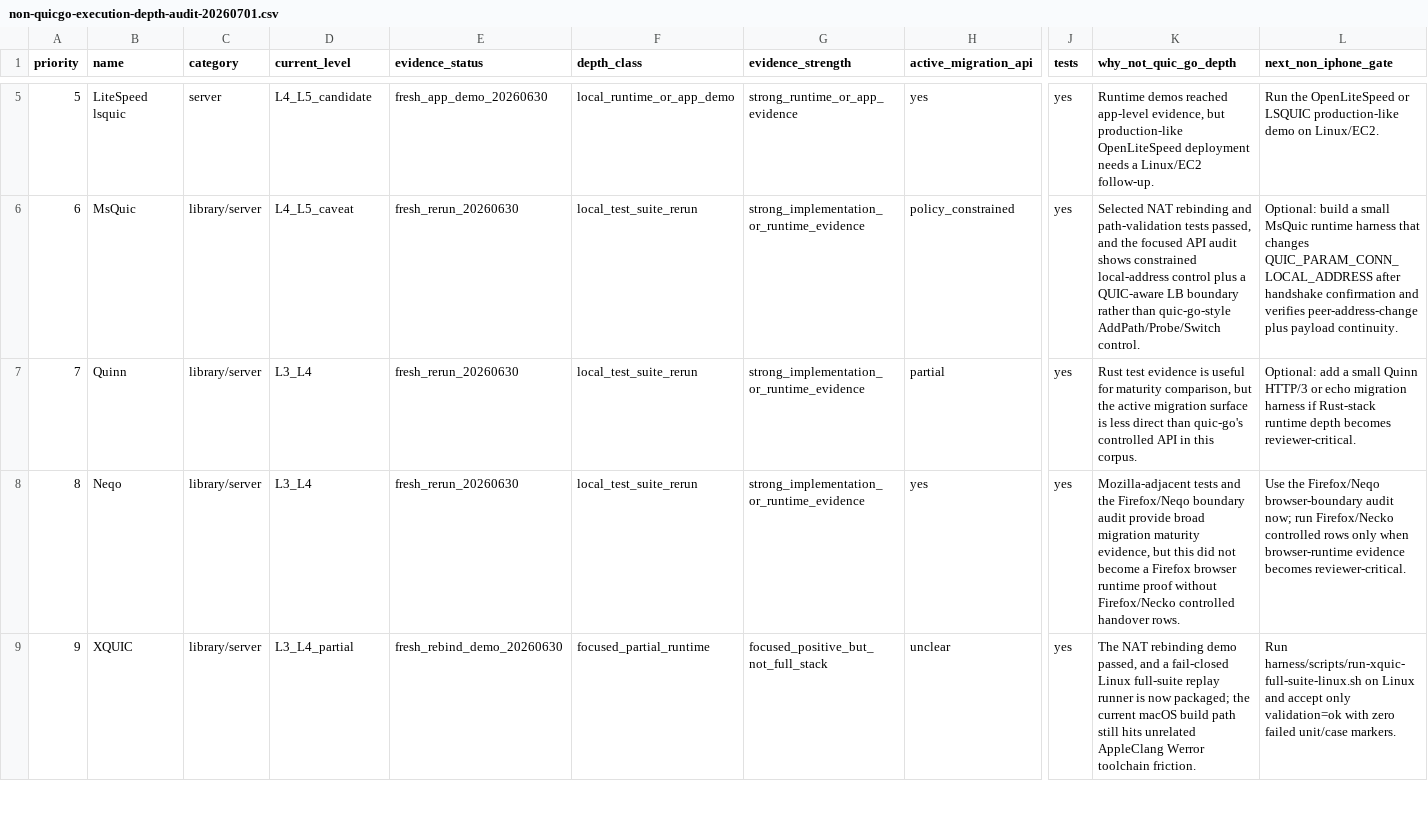
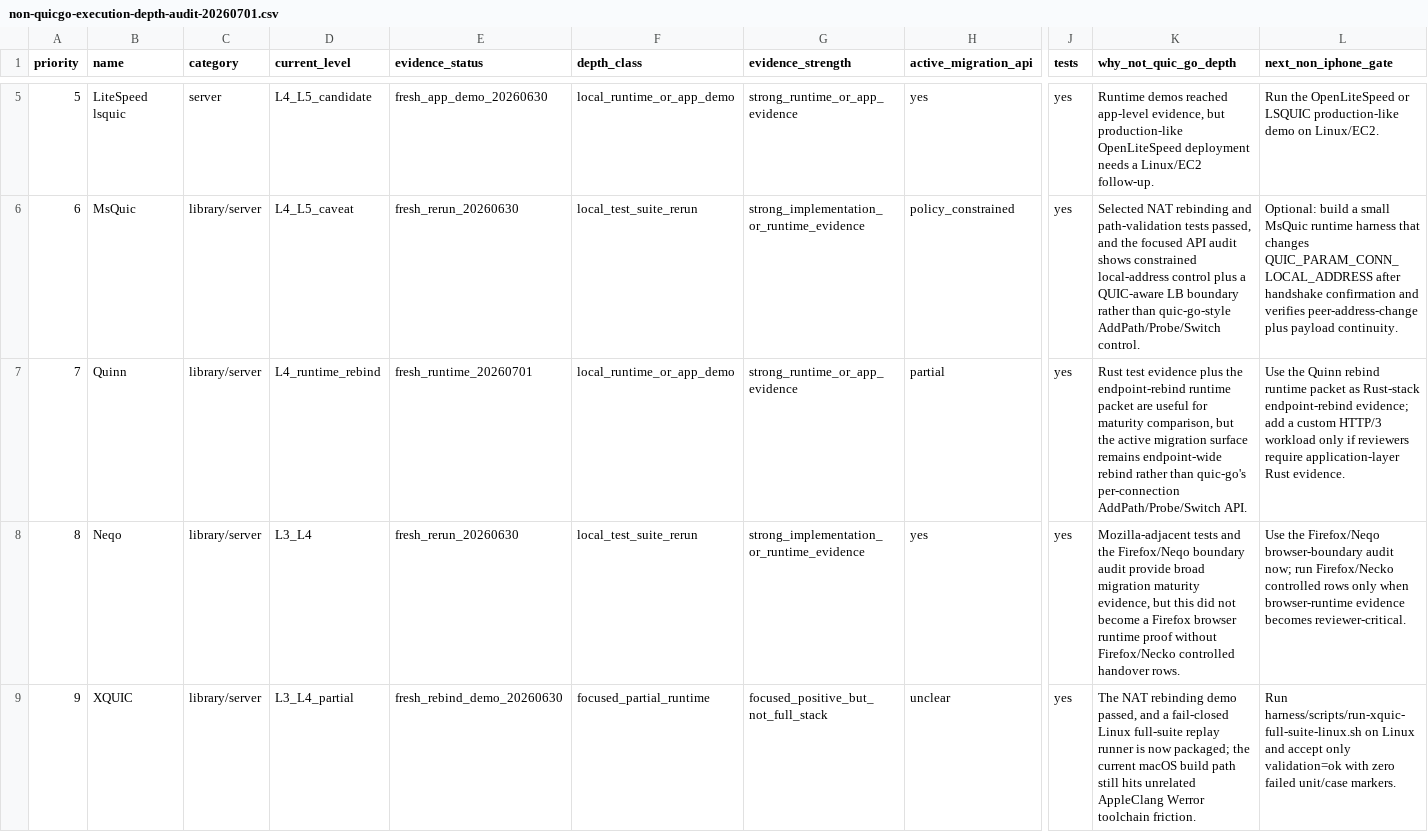
Before and after one commit to manNomi/quic-connect-migration, a CSV file: data/non-quicgo-execution-depth-audit-20260701.csv, drawn as a sheet; only a part is shown, gaps mark what is left out; the diff names each change by its address in the sheet, - before the commit and + after, or states it on an @@ line.

Commit message:
research: add Quinn rebind runtime trial

```diff
--- a/data/non-quicgo-execution-depth-audit-20260701.csv
+++ b/data/non-quicgo-execution-depth-audit-20260701.csv
-D7 (current_level): L3_L4
+D7 (current_level): L4_runtime_rebind
-E7 (evidence_status): fresh_rerun_20260630
+E7 (evidence_status): fresh_runtime_20260701
-F7 (depth_class): local_test_suite_rerun
+F7 (depth_class): local_runtime_or_app_demo
-G7 (evidence_strength): strong_implementation_or_runtime_evidence
+G7 (evidence_strength): strong_runtime_or_app_evidence
-K7 (why_not_quic_go_depth): …test evidence is useful for maturity comparison, but the active migration surface is less direct than quic-go's controlled API in this corpus.
+K7 (why_not_quic_go_depth): …test evidence plus the endpoint-rebind runtime packet are useful for maturity comparison, but the active migration surface remains endpoint-wide rebind rather than quic-go's per-connection AddPath/Probe/Switch API.
-L7 (next_non_iphone_gate): Optional: add a small Quinn HTTP/3 or echo migration harness if Rust-stack runtime depth becomes reviewer-critical.
+L7 (next_non_iphone_gate): Use the Quinn rebind runtime packet as Rust-stack endpoint-rebind evidence; add a custom HTTP/3 workload only if reviewers require application-layer Rust evidence.
```
Also changed, not shown: data/final-capture-storage-budget-20260624.csv, data/implementation-survey.csv, 50 other files.
